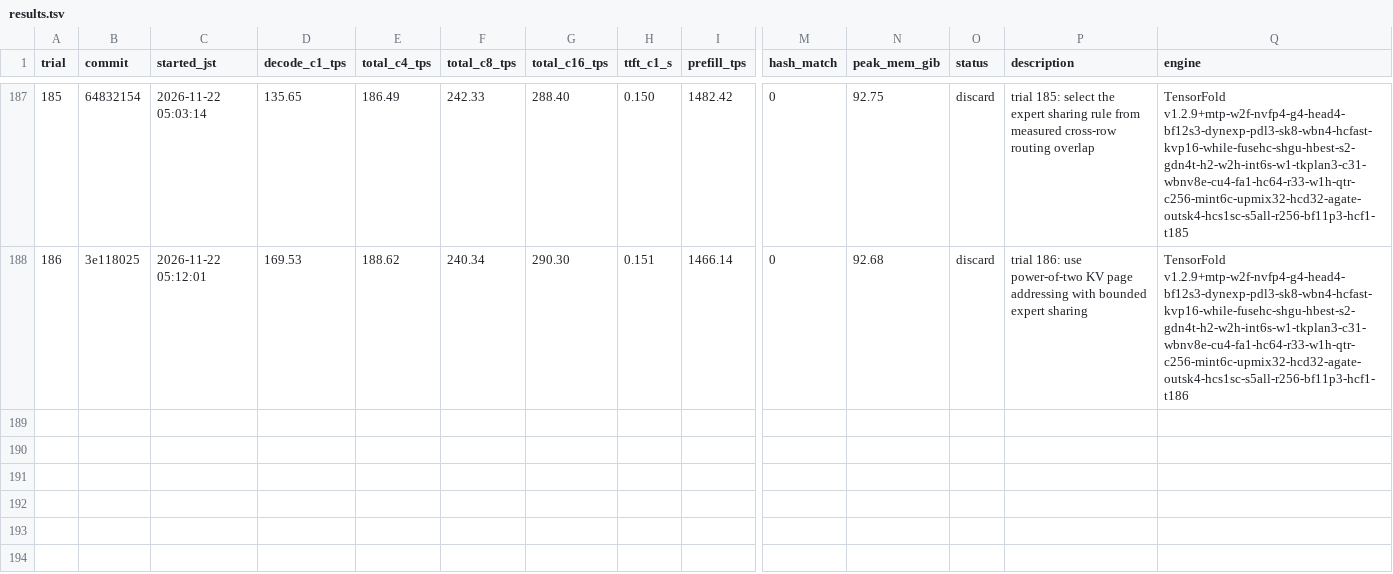
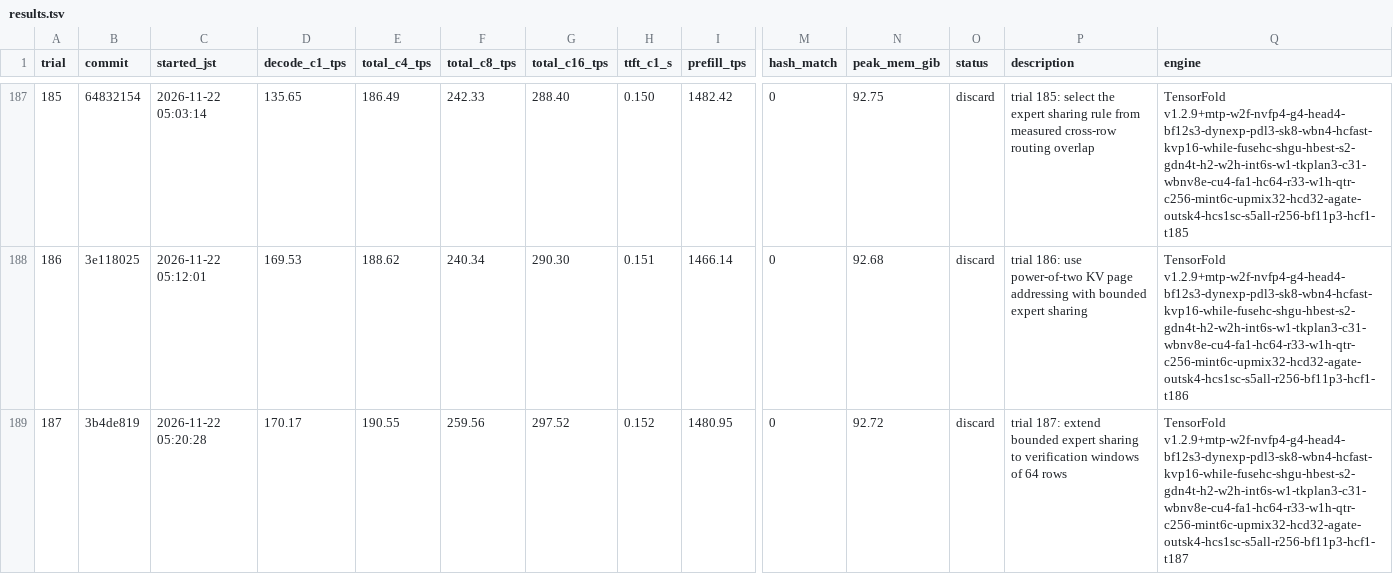
Before and after one commit to 42si/qwen38-flash-next-autoresearch, a TSV file: spark/results.tsv, drawn as a sheet; only a part is shown, gaps mark what is left out; rows hold the shown columns only; the diff names each change by its address in the sheet, - before the commit and + after, or states it on an @@ line.

Commit message:
spark trial 187: discard

```diff
--- a/spark/results.tsv
+++ b/spark/results.tsv
+row 189: 187 | 3b4de819 | 2026-11-22 05:20:28 | 170.17 | 190.55 | 259.56 | 297.52 | 0.152 | 1480.95 | 0 | 92.72 | discard | trial 187: extend bounded expert sharing to verification windows of 64 rows | TensorFold v1.2.9+mtp-w2f-nvfp4-g4-head4-bf12s3-dynexp-pdl3-sk8-wbn4-hcfast-kvp16-while-fusehc-shgu-hbest-s2-gdn4t-h2-w2h-int6s-w1-tkplan3-c31-wbnv8e-cu4-fa1-hc64-r33-w1h-qtr-c256-mint6c-upmix32-hcd32-agate-outsk4-hcs1sc-s5all-r256-bf11p3-hcf1-t187
```
Also changed, not shown: 2 other files.
